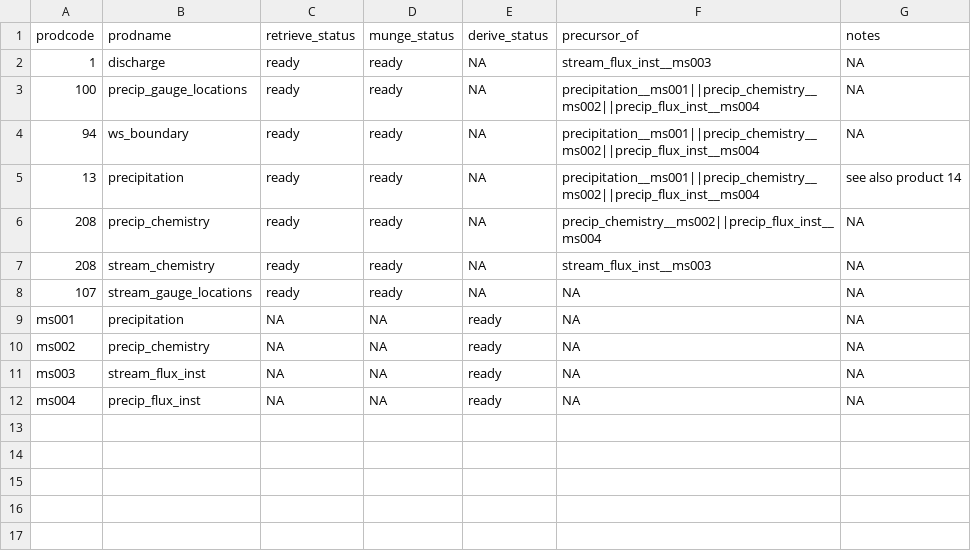
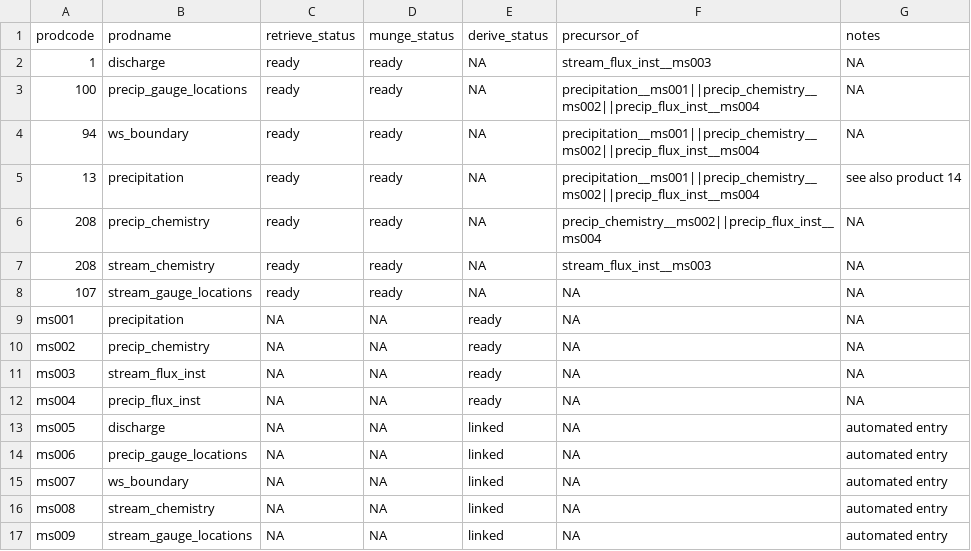
Before and after one commit to MacroSHEDS/data_processing, a CSV file: src/lter/hbef/products.csv, drawn as a sheet; the diff names each change by its address in the sheet, - before the commit and + after, or states it on an @@ line.

Commit message:
revised order of operations for derive kernels after removing type column

```diff
--- a/src/lter/hbef/products.csv
+++ b/src/lter/hbef/products.csv
+row 13: ms005 | discharge | NA | NA | linked | NA | automated entry
+row 14: ms006 | precip_gauge_locations | NA | NA | linked | NA | automated entry
+row 15: ms007 | ws_boundary | NA | NA | linked | NA | automated entry
+row 16: ms008 | stream_chemistry | NA | NA | linked | NA | automated entry
+row 17: ms009 | stream_gauge_locations | NA | NA | linked | NA | automated entry
```
Also changed, not shown: src/lter/konza/products.csv, 1 other file.
